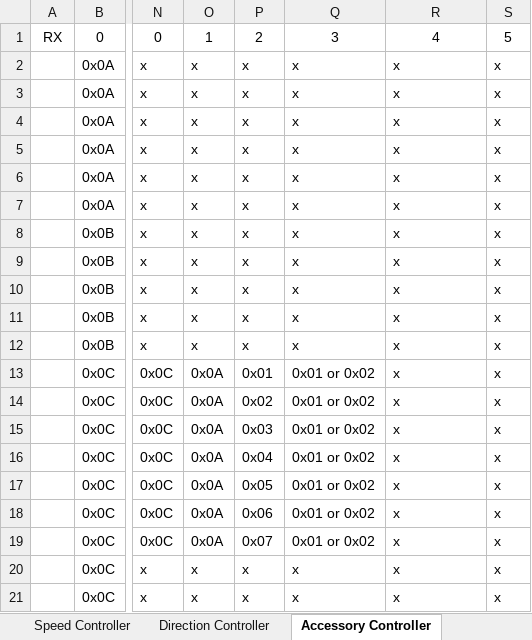
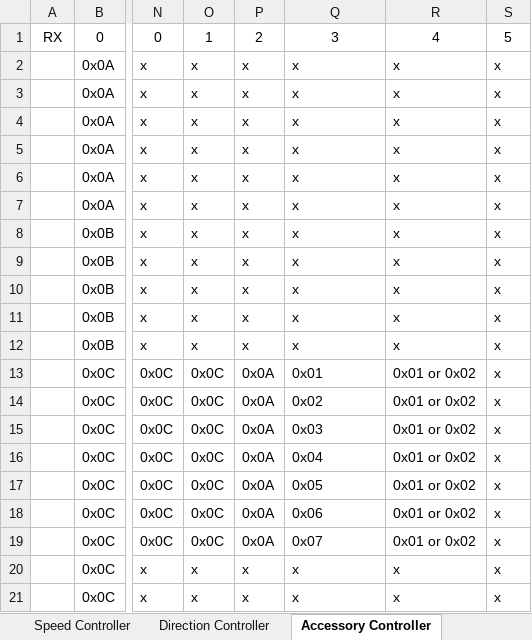
Before and after one commit to The1TrueJoe/Drive-Modules, an Excel workbook: Protocol.xlsx, sheet Accessory Controller, drawn as a sheet; only a part is shown, gaps mark what is left out; values as stored, in another font and other column widths than the file's, no borders; the diff names each change by its address in the sheet, - before the commit and + after, or states it on an @@ line.

```diff
--- a/Protocol.xlsx (sheet Accessory Controller)
+++ b/Protocol.xlsx (sheet Accessory Controller)
-O13:O19: 0x0A
+O13:O19: 0x0C
-P13: 0x01
+P13: 0x0A
-Q13: 0x01 or 0x02
+Q13: 0x01
-R13:R19: x
+R13:R19: 0x01 or 0x02
-P14: 0x02
+P14: 0x0A
-Q14: 0x01 or 0x02
+Q14: 0x02
-P15: 0x03
+P15: 0x0A
-Q15: 0x01 or 0x02
+Q15: 0x03
-P16: 0x04
+P16: 0x0A
-Q16: 0x01 or 0x02
+Q16: 0x04
-P17: 0x05
+P17: 0x0A
-Q17: 0x01 or 0x02
+Q17: 0x05
-P18: 0x06
+P18: 0x0A
-Q18: 0x01 or 0x02
+Q18: 0x06
-P19: 0x07
+P19: 0x0A
-Q19: 0x01 or 0x02
+Q19: 0x07
```
Also changed, not shown: sheet Speed Controller, sheet Direction Controller.
